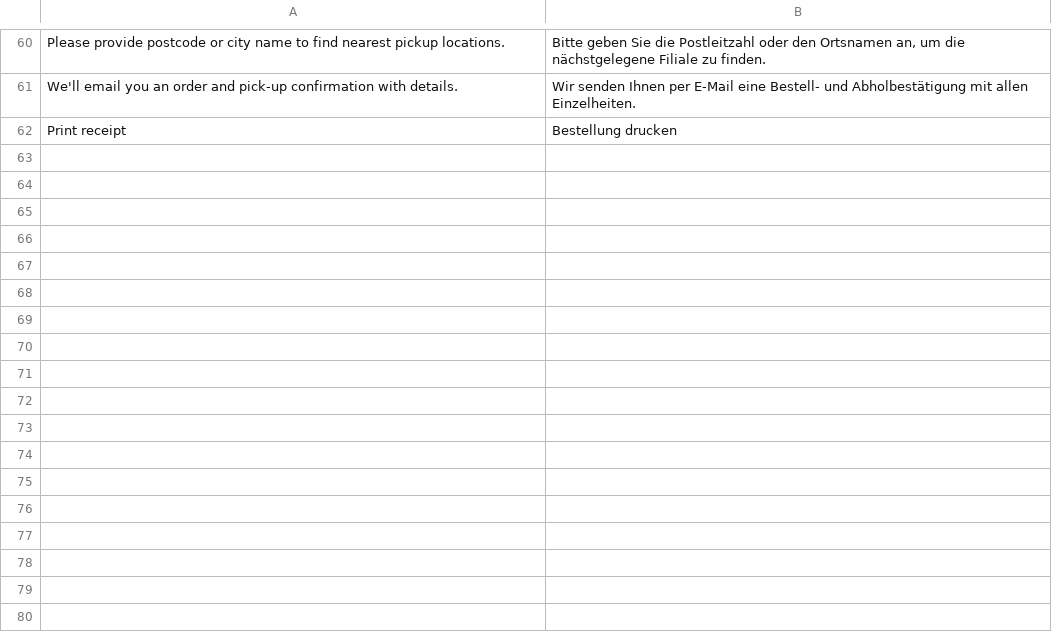
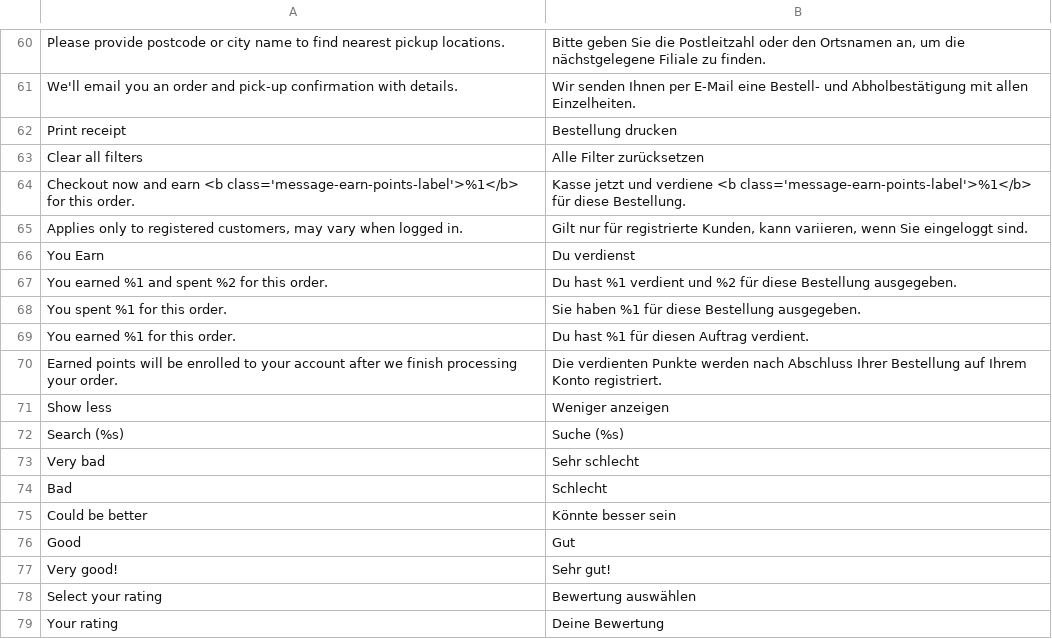
Before and after one commit to magesuite/theme-creativeshop, a CSV file: src/i18n/de_CH.csv, drawn as a sheet; only a part is shown, gaps mark what is left out.

```diff
--- a/src/i18n/de_CH.csv
+++ b/src/i18n/de_CH.csv
@@ -62 +62,18 @@
 "Print receipt","Bestellung drucken"
+"Clear all filters","Alle Filter zurücksetzen"
+"Checkout now and earn <b class='message-earn-points-label'>%1</b> for this order.","Kasse jetzt und verdiene <b class='message-earn-points-label'>%1</b> für diese Bestellung."
+"Applies only to registered customers, may vary when logged in.","Gilt nur für registrierte Kunden, kann variieren, wenn Sie eingeloggt sind."
+"You Earn","Du verdienst"
+"You earned %1 and spent %2 for this order.","Du hast %1 verdient und %2 für diese Bestellung ausgegeben."
+"You spent %1 for this order.","Sie haben %1 für diese Bestellung ausgegeben."
+"You earned %1 for this order.","Du hast %1 für diesen Auftrag verdient."
+"Earned points will be enrolled to your account after we finish processing your order.","Die verdienten Punkte werden nach Abschluss Ihrer Bestellung auf Ihrem Konto registriert."
+"Show less","Weniger anzeigen"
+"Search (%s)","Suche (%s)"
+"Very bad","Sehr schlecht"
+"Bad","Schlecht"
+"Could be better","Könnte besser sein"
+"Good","Gut"
+"Very good!","Sehr gut!"
+"Select your rating","Bewertung auswählen"
+"Your rating","Deine Bewertung"
```
Also changed, not shown: src/i18n/de_DE.csv, src/i18n/fr_FR.csv, 1 other file.
